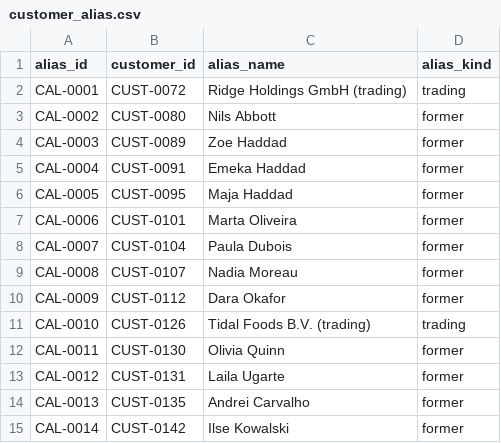
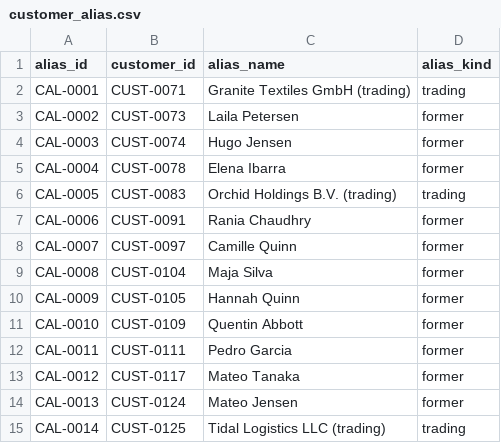
Before and after one commit to rahulmahadik/sanctions-desk, a CSV file: data/synthetic/customer_alias.csv, drawn as a sheet; only a part is shown; the diff covers the shown part only.

```diff
--- a/data/synthetic/customer_alias.csv
+++ b/data/synthetic/customer_alias.csv
@@ -1,15 +1,15 @@
 alias_id,customer_id,alias_name,alias_kind
-CAL-0001,CUST-0072,Ridge Holdings GmbH (trading),trading
-CAL-0002,CUST-0080,Nils Abbott,former
-CAL-0003,CUST-0089,Zoe Haddad,former
-CAL-0004,CUST-0091,Emeka Haddad,former
-CAL-0005,CUST-0095,Maja Haddad,former
-CAL-0006,CUST-0101,Marta Oliveira,former
-CAL-0007,CUST-0104,Paula Dubois,former
-CAL-0008,CUST-0107,Nadia Moreau,former
-CAL-0009,CUST-0112,Dara Okafor,former
-CAL-0010,CUST-0126,Tidal Foods B.V. (trading),trading
-CAL-0011,CUST-0130,Olivia Quinn,former
-CAL-0012,CUST-0131,Laila Ugarte,former
-CAL-0013,CUST-0135,Andrei Carvalho,former
-CAL-0014,CUST-0142,Ilse Kowalski,former
+CAL-0001,CUST-0071,Granite Textiles GmbH (trading),trading
+CAL-0002,CUST-0073,Laila Petersen,former
+CAL-0003,CUST-0074,Hugo Jensen,former
+CAL-0004,CUST-0078,Elena Ibarra,former
+CAL-0005,CUST-0083,Orchid Holdings B.V. (trading),trading
+CAL-0006,CUST-0091,Rania Chaudhry,former
+CAL-0007,CUST-0097,Camille Quinn,former
+CAL-0008,CUST-0104,Maja Silva,former
+CAL-0009,CUST-0105,Hannah Quinn,former
+CAL-0010,CUST-0109,Quentin Abbott,former
+CAL-0011,CUST-0111,Pedro Garcia,former
+CAL-0012,CUST-0117,Mateo Tanaka,former
+CAL-0013,CUST-0124,Mateo Jensen,former
+CAL-0014,CUST-0125,Tidal Logistics LLC (trading),trading
```
Also changed, not shown: 75 edited cells elsewhere in this file, data/synthetic/account.csv, data/synthetic/alert.csv, 52 other files.
